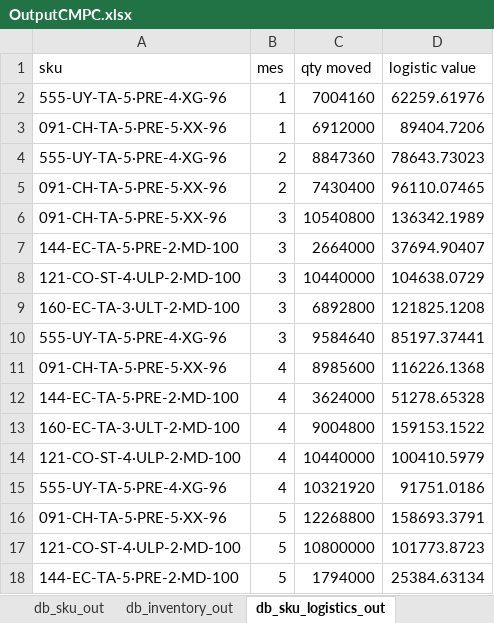
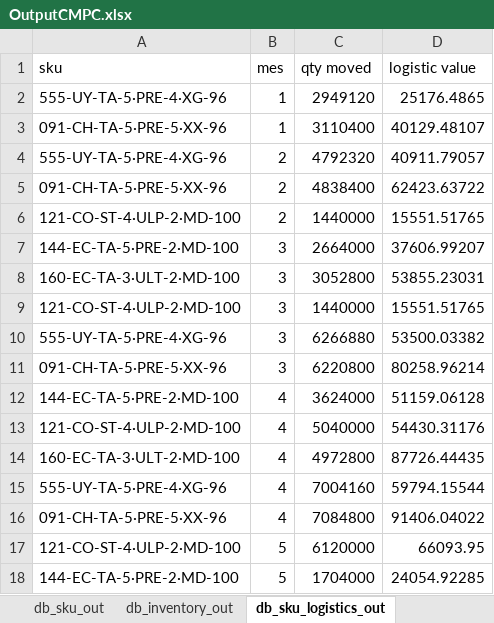
Before and after one commit to elisa-ite/CMPC-manufacturing, an Excel workbook: CMPC_Manufacturing/OutputCMPC.xlsx, sheet db_sku_logistics_out, drawn as a sheet; only a part is shown; values as stored, in another font and other column widths than the file's, no borders; removed rows and columns are numbered as before the commit, all else as after; the diff covers the shown part only; the diff names each change by its address in the sheet, - before the commit and + after, or states it on an @@ line.

```diff
--- a/CMPC_Manufacturing/OutputCMPC.xlsx (sheet db_sku_logistics_out)
+++ b/CMPC_Manufacturing/OutputCMPC.xlsx (sheet db_sku_logistics_out)
-C2 (qty moved): 7004160
+C2 (qty moved): 2949120
-D2 (logistic value): 62259.61976
+D2 (logistic value): 25176.4865
-C3 (qty moved): 6912000
+C3 (qty moved): 3110400
-D3 (logistic value): 89404.7206
+D3 (logistic value): 40129.48107
-C4 (qty moved): 8847360
+C4 (qty moved): 4792320
-D4 (logistic value): 78643.73023
+D4 (logistic value): 40911.79057
-C5 (qty moved): 7430400
+C5 (qty moved): 4838400
-D5 (logistic value): 96110.07465
+D5 (logistic value): 62423.63722
-row 6: 091-CH-TA-5·PRE-5·XX-96 | 3 | 10540800 | 136342.1989
+row 6: 121-CO-ST-4·ULP-2·MD-100 | 2 | 1440000 | 15551.51765
-D7 (logistic value): 37694.90407
+D7 (logistic value): 37606.99207
-row 8: 121-CO-ST-4·ULP-2·MD-100 | 3 | 10440000 | 104638.0729
-C8 (qty moved): 6892800
+C8 (qty moved): 3052800
-D8 (logistic value): 121825.1208
+D8 (logistic value): 53855.23031
+row 9: 121-CO-ST-4·ULP-2·MD-100 | 3 | 1440000 | 15551.51765
-C10 (qty moved): 9584640
+C10 (qty moved): 6266880
-D10 (logistic value): 85197.37441
+D10 (logistic value): 53500.03382
-row 11: 091-CH-TA-5·PRE-5·XX-96 | 4 | 8985600 | 116226.1368
+row 11: 091-CH-TA-5·PRE-5·XX-96 | 3 | 6220800 | 80258.96214
-D12 (logistic value): 51278.65328
+D12 (logistic value): 51159.06128
-row 13: 160-EC-TA-3·ULT-2·MD-100 | 4 | 9004800 | 159153.1522
-C13 (qty moved): 10440000
+C13 (qty moved): 5040000
-D13 (logistic value): 100410.5979
+D13 (logistic value): 54430.31176
+row 14: 160-EC-TA-3·ULT-2·MD-100 | 4 | 4972800 | 87726.44435
-C15 (qty moved): 10321920
+C15 (qty moved): 7004160
-D15 (logistic value): 91751.0186
+D15 (logistic value): 59794.15544
-row 16: 091-CH-TA-5·PRE-5·XX-96 | 5 | 12268800 | 158693.3791
+row 16: 091-CH-TA-5·PRE-5·XX-96 | 4 | 7084800 | 91406.04022
-C17 (qty moved): 10800000
+C17 (qty moved): 6120000
-D17 (logistic value): 101773.8723
+D17 (logistic value): 66093.95
-C18 (qty moved): 1794000
+C18 (qty moved): 1704000
-D18 (logistic value): 25384.63134
+D18 (logistic value): 24054.92285
```
Also changed, not shown: 6 added rows, 5 removed rows and 63 edited cells elsewhere in this sheet, sheet db_sku_out, sheet db_inventory_out, sheet db_lines_out, 3 other files.
